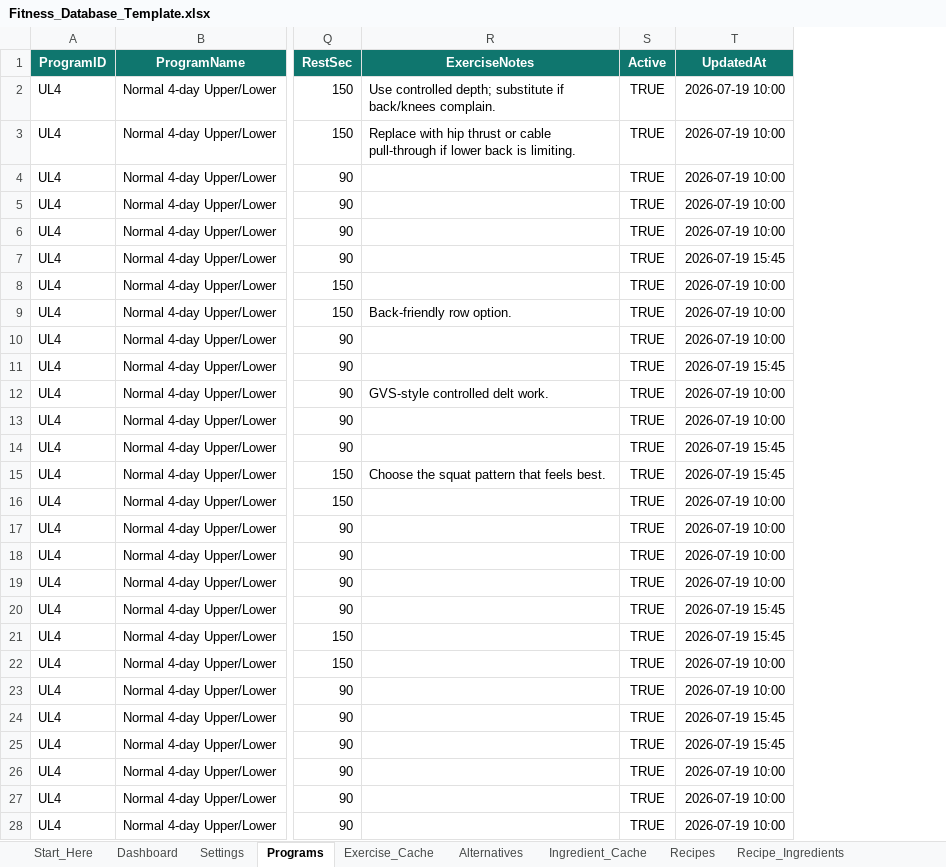
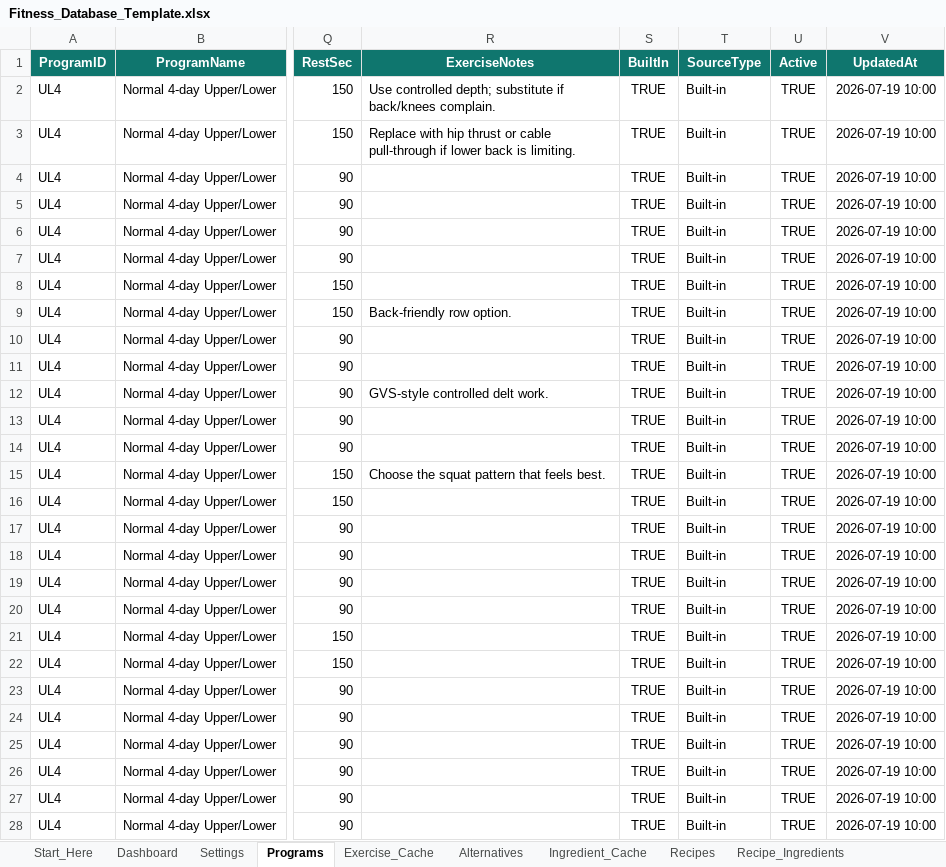
Before and after one commit to nfarrugia1985/Nfarrugia1985.github.io, an Excel workbook: Fitness_Database_Template.xlsx, sheet Programs, drawn as a sheet; only a part is shown, gaps mark what is left out; values as stored, in another font and other column widths than the file's, no borders; conditional formats not drawn; addresses are those after the commit; the diff covers the shown part only; the diff names each change by its address in the sheet, - before the commit and + after, or states it on an @@ line.

```diff
--- a/Fitness_Database_Template.xlsx (sheet Programs)
+++ b/Fitness_Database_Template.xlsx (sheet Programs)
+column S (BuiltIn), rows 2-28: all TRUE
+column T (SourceType), rows 2-28: all Built-in
-V7 (UpdatedAt): 2026-07-19 15:45
+V7 (UpdatedAt): 2026-07-19 10:00
-V11 (UpdatedAt): 2026-07-19 15:45
+V11 (UpdatedAt): 2026-07-19 10:00
-V14:V15 (UpdatedAt): 2026-07-19 15:45
+V14:V15 (UpdatedAt): 2026-07-19 10:00
-V20:V21 (UpdatedAt): 2026-07-19 15:45
+V20:V21 (UpdatedAt): 2026-07-19 10:00
-V24:V25 (UpdatedAt): 2026-07-19 15:45
+V24:V25 (UpdatedAt): 2026-07-19 10:00
```
Also changed, not shown: 28 edited cells elsewhere in this sheet, sheet Settings, sheet Start_Here, sheet App_State, sheet Lookup, sheet Sync_Config, sheet Diet_Phases, other sheet tabs, charts or pictures, 13 other files.
